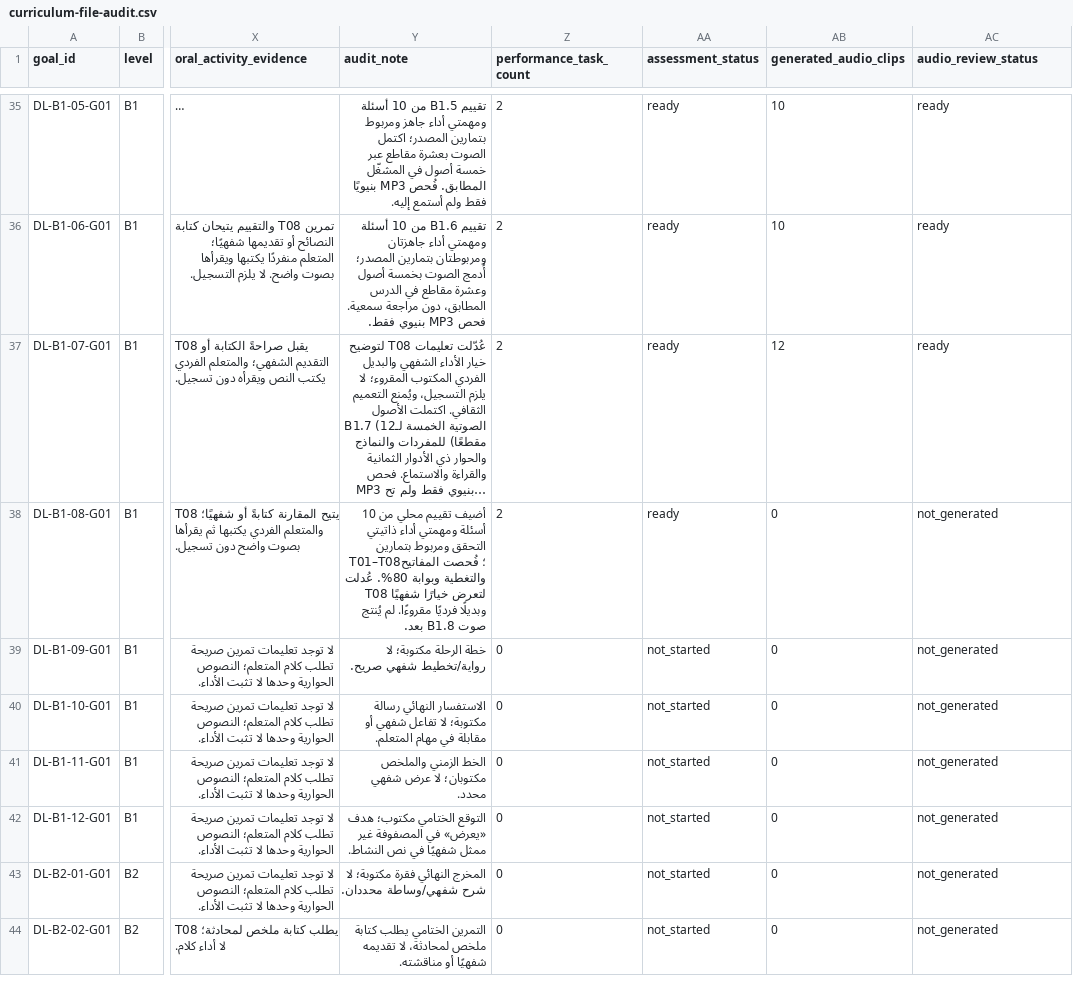
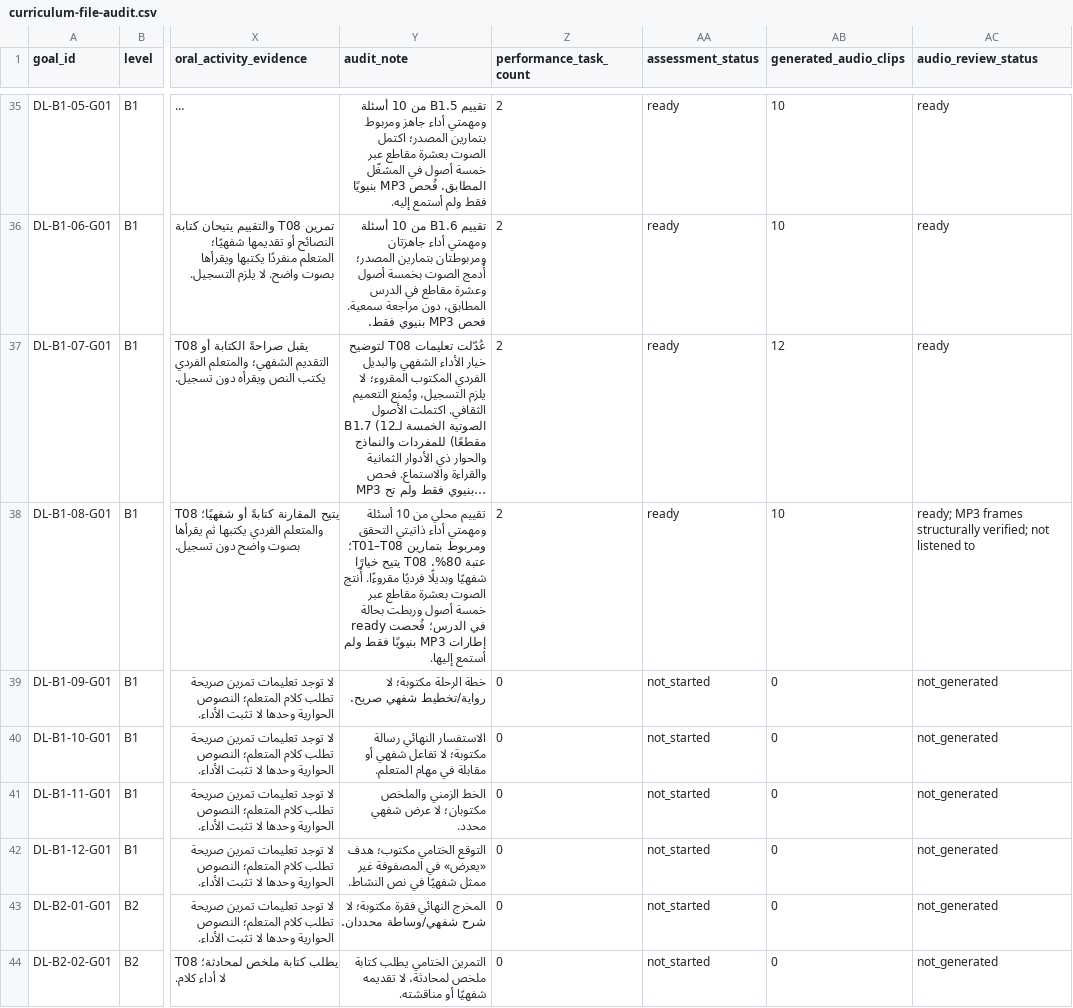
Before and after one commit to naderba69/deutschlern, a CSV file: data/curriculum-file-audit.csv, drawn as a sheet; only a part is shown, gaps mark what is left out; long unchanged cells end in …; the diff names each change by its address in the sheet, - before the commit and + after, or states it on an @@ line.

```diff
--- a/data/curriculum-file-audit.csv
+++ b/data/curriculum-file-audit.csv
-Y38 (audit_note): أضيف تقييم محلي من 10 أسئلة ومهمتي أداء ذاتيتي التحقق ومربوط بتمارين T01–T08؛ فُحصت المفاتيح والتغطية وبوابة 80%. عُدلت T08 لتعرض خيارًا شفهيًا وبديلًا فرديًا مقروءًا. لم يُنتج صوت B1.8 بعد.
+Y38 (audit_note): تقييم محلي من 10 أسئلة ومهمتي أداء ذاتيتي التحقق ومربوط بتمارين T01–T08؛ عتبة 80%. T08 يتيح خيارًا شفهيًا وبديلًا فرديًا مقروءًا. أُنتج الصوت بعشرة مقاطع عبر خمسة أصول وربطت بحالة ready في الدرس؛ فُحصت إطارات MP3 بنيويًا فقط ولم أستمع إليها.
-AB38 (generated_audio_clips): 0
+AB38 (generated_audio_clips): 10
-AC38 (audio_review_status): not_generated
+AC38 (audio_review_status): ready; MP3 frames structurally verified; not listened to
```
Also changed, not shown: data/audio-asset-register.csv, 21 other files.
